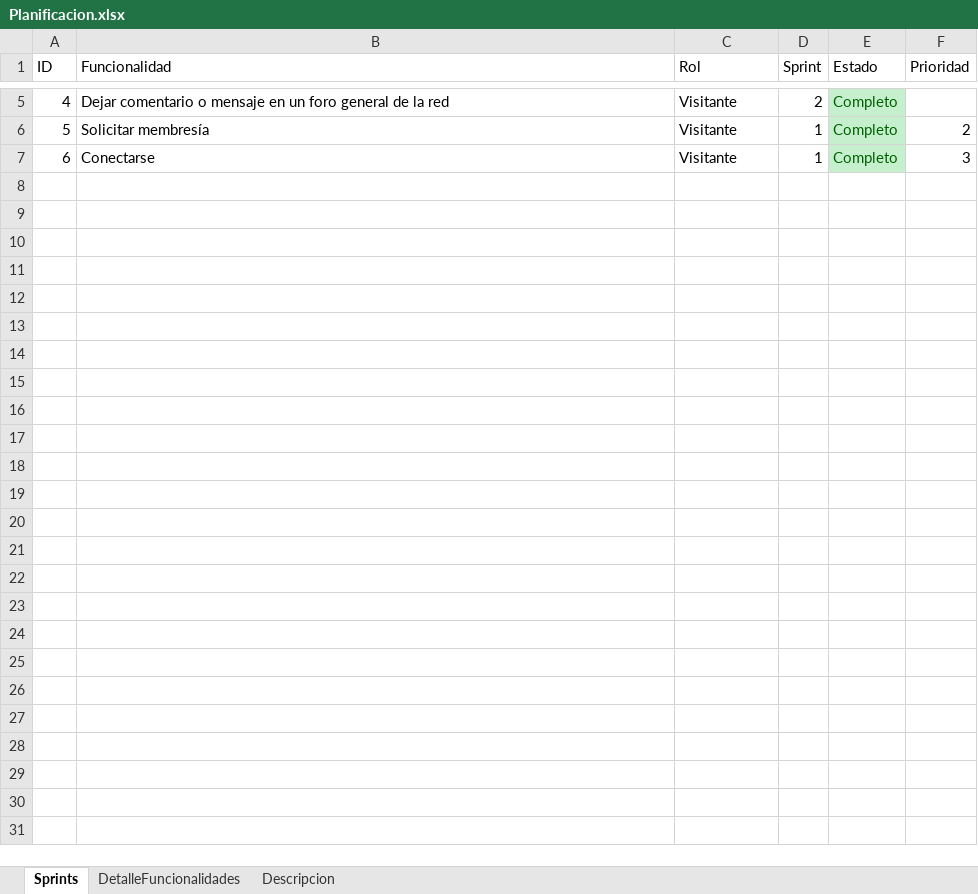
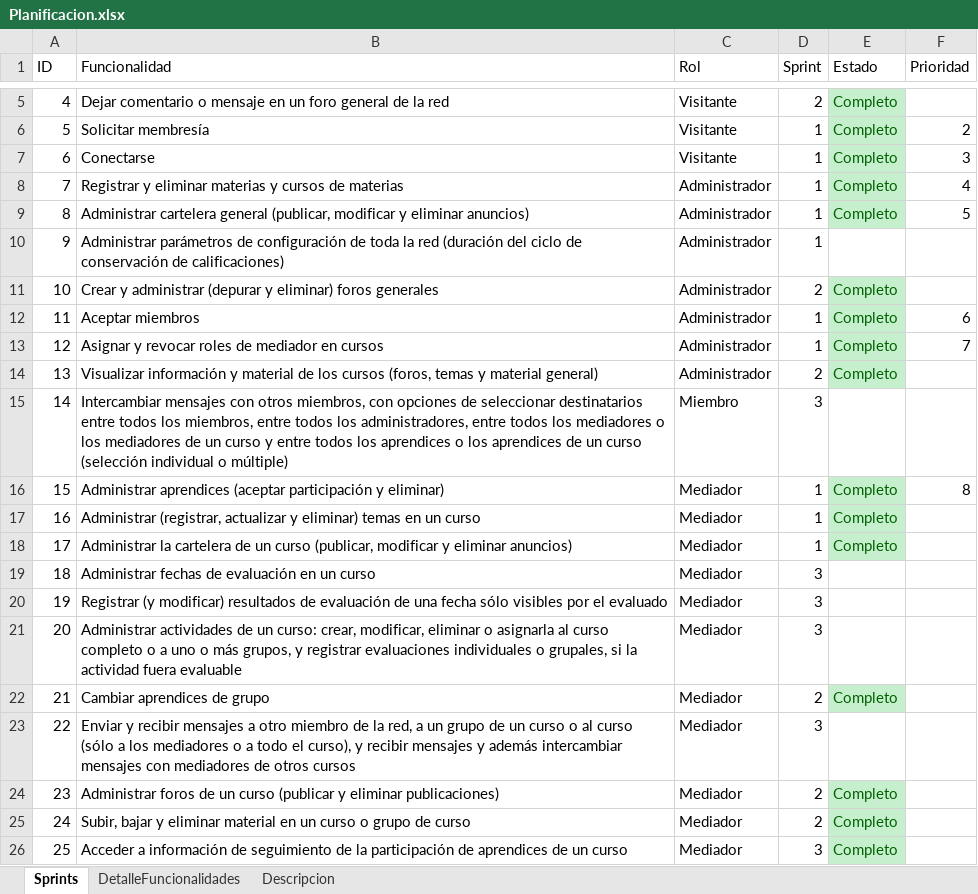
Before and after one commit to sebastiansanio/tallerdeprogramacion2fiuba, an Excel workbook: Documentacion/Planificacion.xlsx, sheet Sprints, drawn as a sheet; only a part is shown, gaps mark what is left out; values as stored, in another font and other column widths than the file's, no borders; table styles not drawn; the diff covers the shown part only; the diff names each change by its address in the sheet, - before the commit and + after, or states it on an @@ line.

```diff
--- a/Documentacion/Planificacion.xlsx (sheet Sprints)
+++ b/Documentacion/Planificacion.xlsx (sheet Sprints)
@@ row 8 unhidden: 7 | Registrar y eliminar materias y cursos de materias | Administrador | 1 | Completo | 4 @@
@@ row 9 unhidden: 8 | Administrar cartelera general (publicar, modificar y eliminar anuncios) | Administrador | 1 | Completo | 5 @@
@@ row 10 unhidden: 9 | Administrar parámetros de configuración de toda la red (duración del ciclo de conservación de calificaciones) | Administrador | 1 @@
@@ row 11 unhidden: 10 | Crear y administrar (depurar y eliminar) foros generales | Administrador | 2 | Completo @@
@@ row 12 unhidden: 11 | Aceptar miembros | Administrador | 1 | Completo | 6 @@
@@ row 13 unhidden: 12 | Asignar y revocar roles de mediador en cursos | Administrador | 1 | Completo | 7 @@
@@ row 14 unhidden: 13 | Visualizar información y material de los cursos (foros, temas y material general) | Administrador | 2 | Completo @@
@@ row 15 unhidden: 14 | Intercambiar mensajes con otros miembros, con opciones de seleccionar destinatarios entre todos los miembros, entre todos los administradores, entre todos los mediadores o los mediadores de un curso y entre todos los aprendices o los aprendices de un curso (selección individual o múltiple) | Miembro | 3 @@
@@ row 16 unhidden: 15 | Administrar aprendices (aceptar participación y eliminar) | Mediador | 1 | Completo | 8 @@
@@ row 17 unhidden: 16 | Administrar (registrar, actualizar y eliminar) temas en un curso | Mediador | 1 | Completo @@
@@ row 18 unhidden: 17 | Administrar la cartelera de un curso (publicar, modificar y eliminar anuncios) | Mediador | 1 | Completo @@
@@ row 19 unhidden: 18 | Administrar fechas de evaluación en un curso | Mediador | 3 @@
@@ row 20 unhidden: 19 | Registrar (y modificar) resultados de evaluación de una fecha sólo visibles por el evaluado | Mediador | 3 @@
@@ row 21 unhidden: 20 | Administrar actividades de un curso: crear, modificar, eliminar o asignarla al curso completo o a uno o más grupos, y registrar evaluaciones individuales o grupales, si la actividad fuera evaluable | Mediador | 3 @@
+row 22: 21 | Cambiar aprendices de grupo | Mediador | 2 | Completo
@@ row 23 unhidden: 22 | Enviar y recibir mensajes a otro miembro de la red, a un grupo de un curso o al curso (sólo a los mediadores o a todo el curso), y recibir mensajes y además intercambiar mensajes con mediadores de otros cursos | Mediador | 3 @@
@@ row 24 unhidden: 23 | Administrar foros de un curso (publicar y eliminar publicaciones) | Mediador | 2 | Completo @@
+row 25: 24 | Subir, bajar y eliminar material en un curso o grupo de curso | Mediador | 2 | Completo
+row 26: 25 | Acceder a información de seguimiento de la participación de aprendices de un curso | Mediador | 3 | Completo
```
Also changed, not shown: 1 added row and 9 hidden or unhidden rows elsewhere in this sheet.
